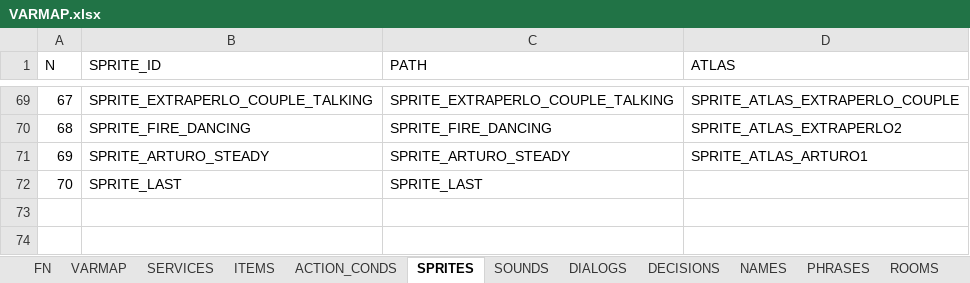
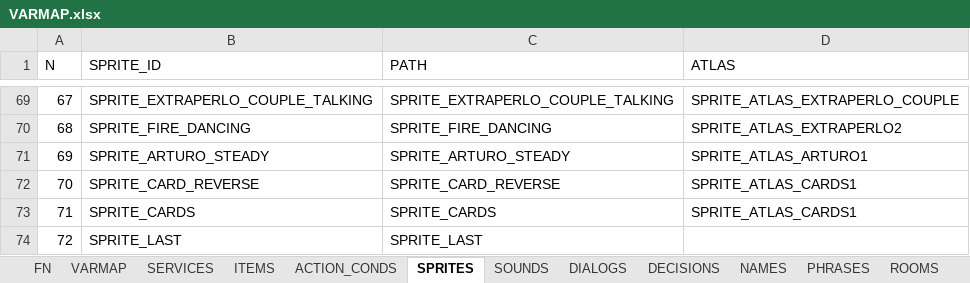
Before and after one commit to ivor4/Goblins3_AnotherQuest, an Excel workbook: VARMAP_Generator/VARMAP.xlsx, sheet SPRITES, drawn as a sheet; only a part is shown, gaps mark what is left out; values as stored, in another font and other column widths than the file's, no borders; charts and pictures and table styles not drawn; addresses are those after the commit; the diff names each change by its address in the sheet, - before the commit and + after, or states it on an @@ line.

Commit message:
[Partial] Adding card game

```diff
--- a/VARMAP_Generator/VARMAP.xlsx (sheet SPRITES)
+++ b/VARMAP_Generator/VARMAP.xlsx (sheet SPRITES)
+row 72: 70 | SPRITE_CARD_REVERSE | SPRITE_CARD_REVERSE | SPRITE_ATLAS_CARDS1
+row 73: 71 | SPRITE_CARDS | SPRITE_CARDS | SPRITE_ATLAS_CARDS1
@@ column A (N) renumbered from row 74 down @@
```
Also changed, not shown: 12 other files.
